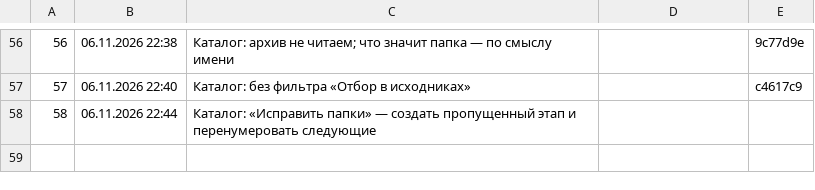
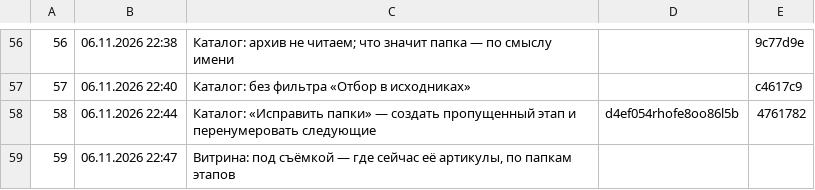
Before and after one commit to barinskim-cmyk/content-pulse, a TSV file: tools/versions.tsv, drawn as a sheet; only a part is shown, gaps mark what is left out.

```diff
--- a/tools/versions.tsv
+++ b/tools/versions.tsv
@@ -57,2 +57,3 @@
 57	06.11.2026 22:40	Каталог: без фильтра «Отбор в исходниках»		c4617c9
-58	06.11.2026 22:44	Каталог: «Исправить папки» — создать пропущенный этап и перенумеровать следующие		
+58	06.11.2026 22:44	Каталог: «Исправить папки» — создать пропущенный этап и перенумеровать следующие	d4ef054rhofe8oo86l5b	4761782
+59	06.11.2026 22:47	Витрина: под съёмкой — где сейчас её артикулы, по папкам этапов		
```
Also changed, not shown: 6 other files.
